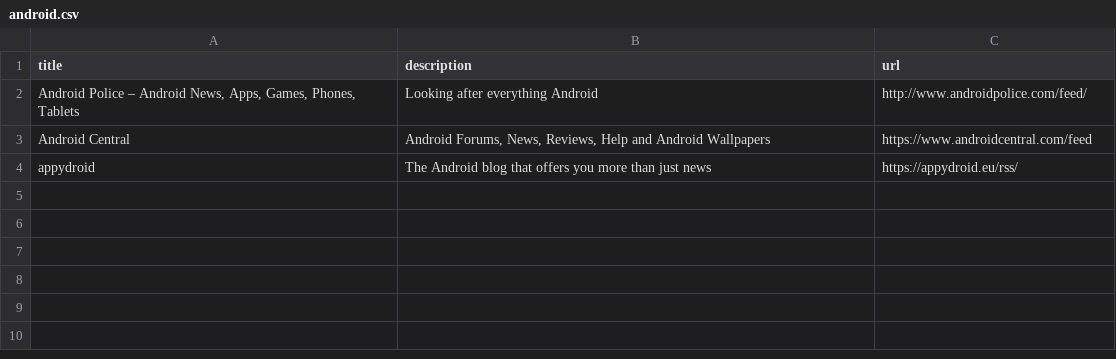
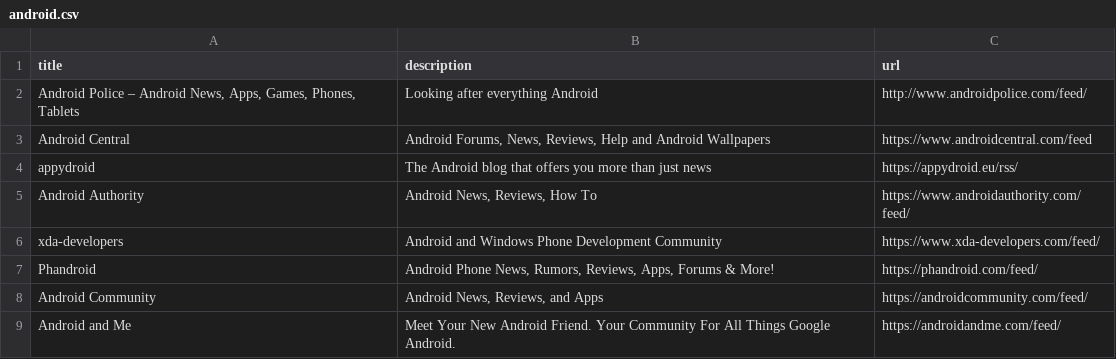
Before and after one commit to guoyu07/awesome-feeds, a CSV file: csv/android.csv, drawn as a sheet; the diff names each change by its address in the sheet, - before the commit and + after, or states it on an @@ line.

Commit message:
Add some feed to android

```diff
--- a/csv/android.csv
+++ b/csv/android.csv
+row 5: Android Authority | Android News, Reviews, How To | https://www.androidauthority.com/feed/
+row 6: xda-developers | Android and Windows Phone Development Community | https://www.xda-developers.com/feed/
+row 7: Phandroid | Android Phone News, Rumors, Reviews, Apps, Forums & More! | https://phandroid.com/feed/
+row 8: Android Community | Android News, Reviews, and Apps | https://androidcommunity.com/feed/
+row 9: Android and Me | Meet Your New Android Friend. Your Community For All Things Google Android. | https://androidandme.com/feed/
```
Also changed, not shown: 2 other files.
